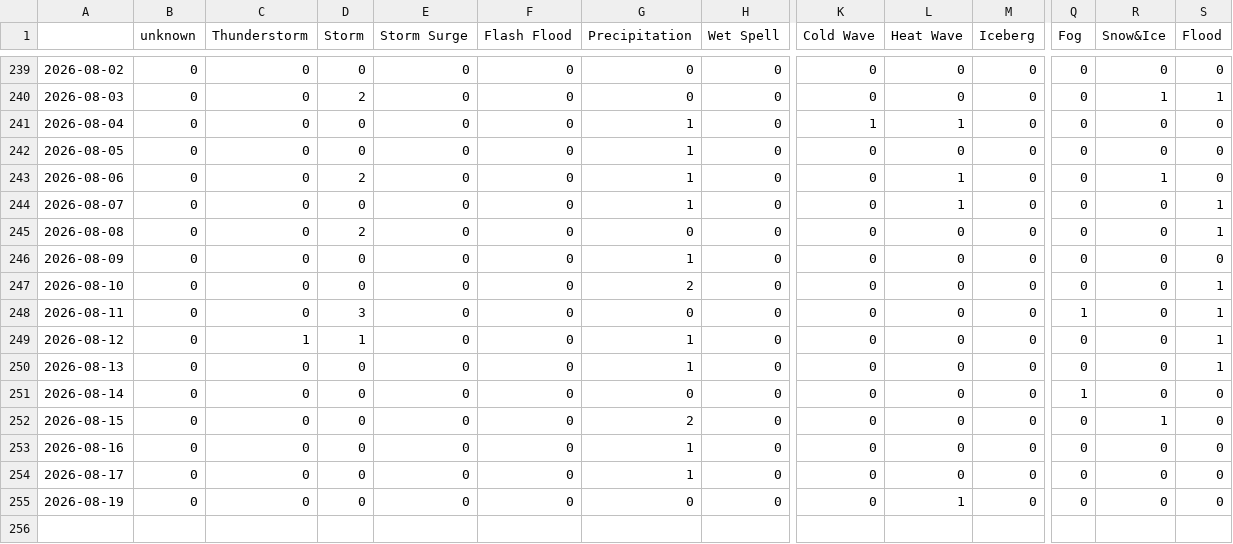
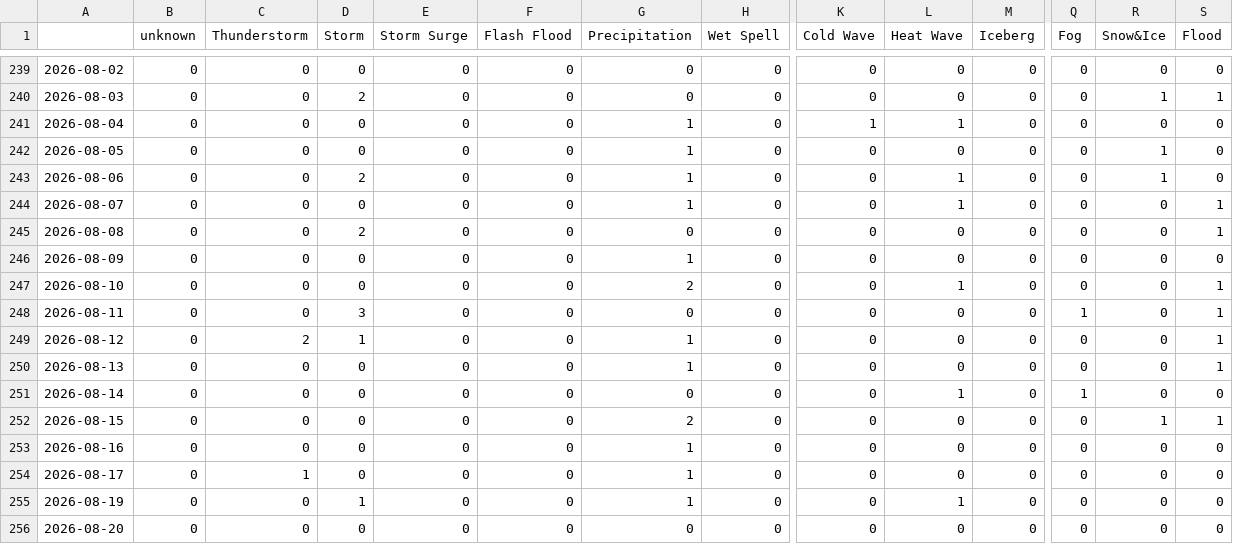
Before and after one commit to jannikdo28-news/spanishExtremes, a CSV file: csv/extremes_date.csv, drawn as a sheet; only a part is shown, gaps mark what is left out; rows hold the shown columns only; the diff names each change by its address in the sheet, - before the commit and + after, or states it on an @@ line.

```diff
--- a/csv/extremes_date.csv
+++ b/csv/extremes_date.csv
-R242 (Snow&Ice): 0
+R242 (Snow&Ice): 1
-L247 (Heat Wave): 0
+L247 (Heat Wave): 1
-C249 (Thunderstorm): 1
+C249 (Thunderstorm): 2
-L251 (Heat Wave): 0
+L251 (Heat Wave): 1
-S252 (Flood): 0
+S252 (Flood): 1
-C254 (Thunderstorm): 0
+C254 (Thunderstorm): 1
-D255 (Storm): 0
+D255 (Storm): 1
-G255 (Precipitation): 0
+G255 (Precipitation): 1
+row 256: 2026-08-20 | 0 | 0 | 0 | 0 | 0 | 0 | 0 | 0 | 0 | 0 | 0 | 0 | 0
```
Also changed, not shown: csv/feeds_date.csv, 5 other files.
